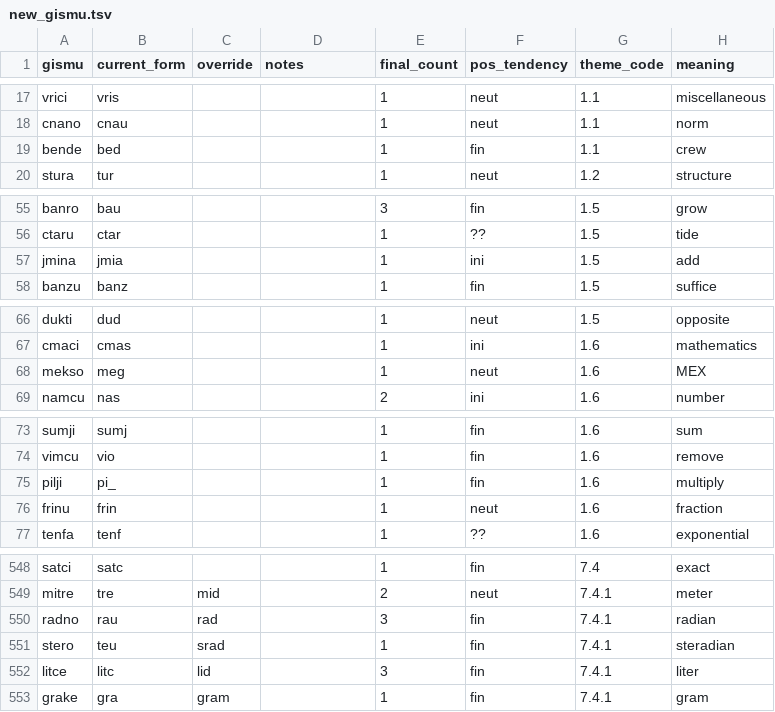
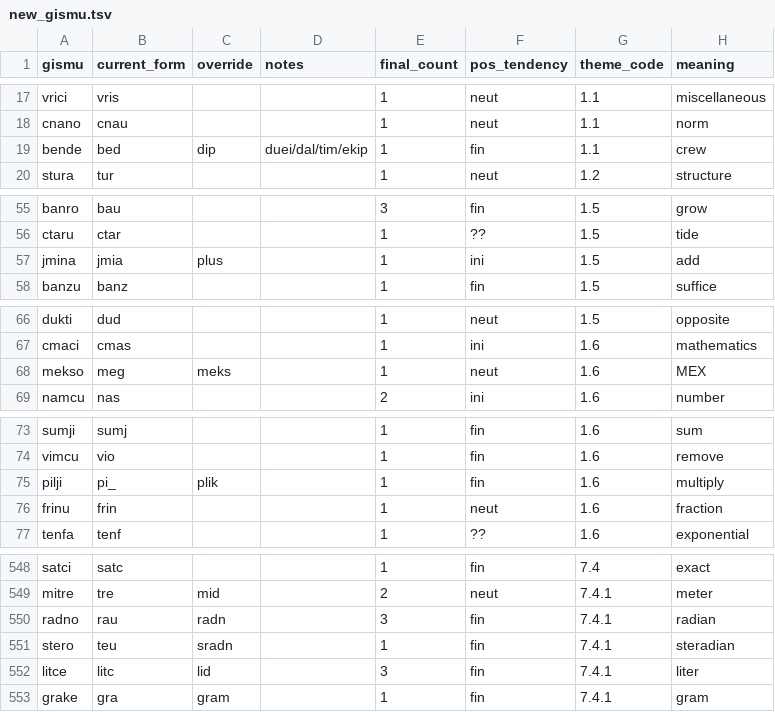
Before and after one commit to Rubayi17753/lojban-analysis, a TSV file: interactive/new_gismu.tsv, drawn as a sheet; only a part is shown, gaps mark what is left out; the diff covers the shown part only.

Commit message:
Modify process_candidate_form (to be streamlined next commit)

```diff
--- a/interactive/new_gismu.tsv
+++ b/interactive/new_gismu.tsv
@@ -18,3 +18,3 @@ vrici	vris			1	neut	1.1	miscellaneous
 cnano	cnau			1	neut	1.1	norm
-bende	bed			1	fin	1.1	crew
+bende	bed	dip	duei/dal/tim/ekip	1	fin	1.1	crew
 stura	tur			1	neut	1.2	structure
@@ -56,3 +56,3 @@ banro	bau			3	fin	1.5	grow
 ctaru	ctar			1	??	1.5	tide
-jmina	jmia			1	ini	1.5	add
+jmina	jmia	plus		1	ini	1.5	add
 banzu	banz			1	fin	1.5	suffice
@@ -67,3 +67,3 @@ dukti	dud			1	neut	1.5	opposite
 cmaci	cmas			1	ini	1.6	mathematics
-mekso	meg			1	neut	1.6	MEX
+mekso	meg	meks		1	neut	1.6	MEX
 namcu	nas			2	ini	1.6	number
@@ -74,3 +74,3 @@ sumji	sumj			1	fin	1.6	sum
 vimcu	vio			1	fin	1.6	remove
-pilji	pi_			1	fin	1.6	multiply
+pilji	pi_	plik		1	fin	1.6	multiply
 frinu	frin			1	neut	1.6	fraction
@@ -549,4 +549,4 @@ satci	satc			1	fin	7.4	exact
 mitre	tre	mid		2	neut	7.4.1	meter
-radno	rau	rad		3	fin	7.4.1	radian
-stero	teu	srad		1	fin	7.4.1	steradian
+radno	rau	radn		3	fin	7.4.1	radian
+stero	teu	sradn		1	fin	7.4.1	steradian
 litce	litc	lid		3	fin	7.4.1	liter
```
Also changed, not shown: 3 edited cells elsewhere in this file, 4 other files.
